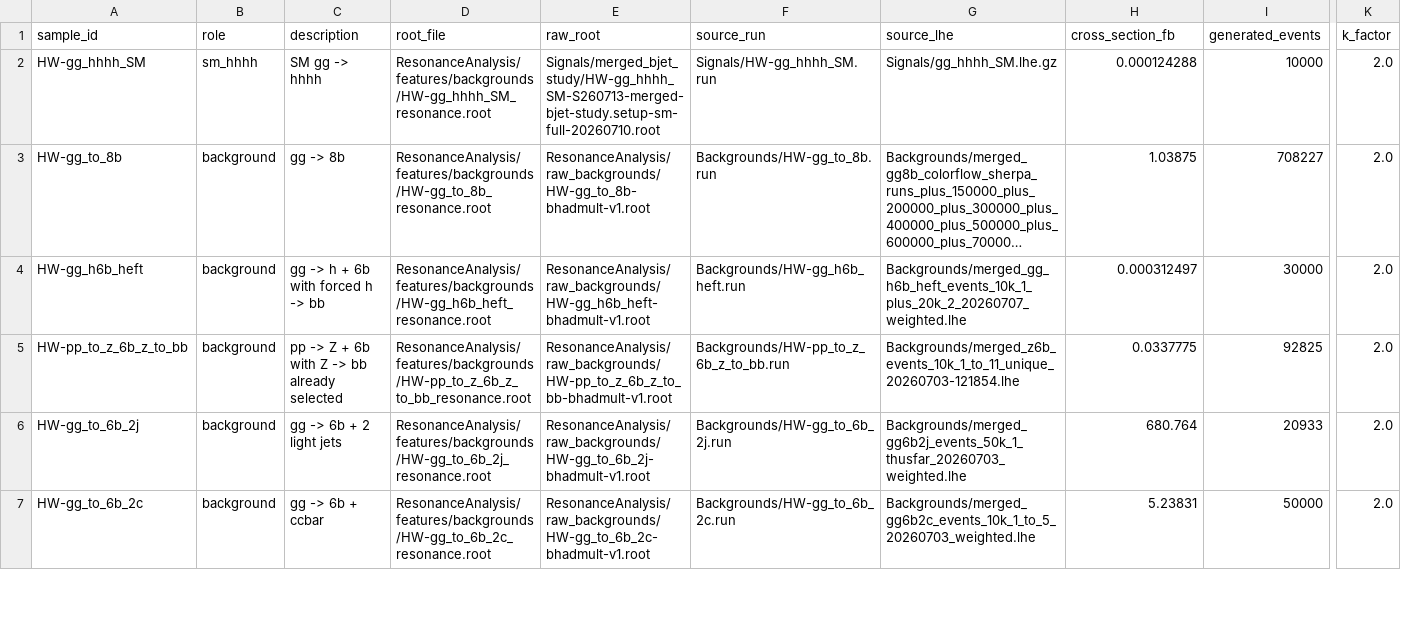
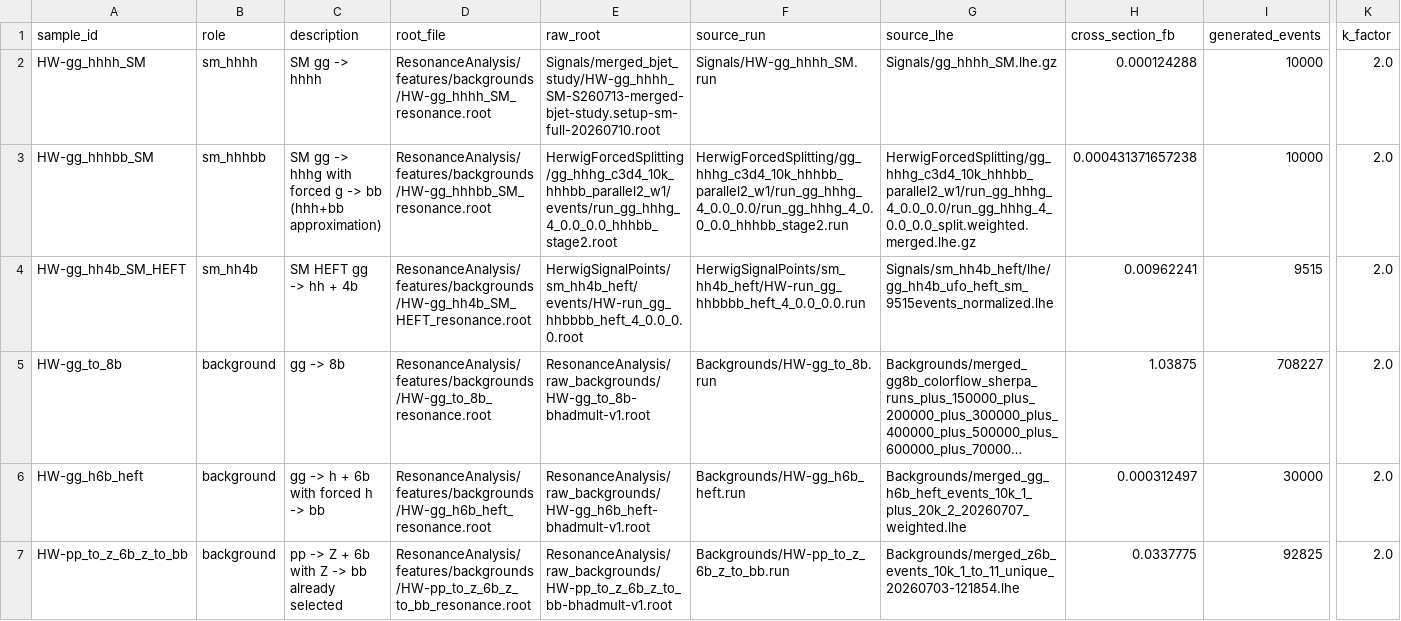
Before and after one commit to apapaefs/QuadrupleHiggsAnalysis, a CSV file: ResonanceAnalysis/background_manifest.csv, drawn as a sheet; only a part is shown, gaps mark what is left out; the shorter side is filled out with more unchanged rows; long unchanged cells end in …; rows hold the shown columns only; the diff names each change by its address in the sheet, - before the commit and + after, or states it on an @@ line.

Commit message:
Add resonant SM backgrounds and mass-target study

```diff
--- a/ResonanceAnalysis/background_manifest.csv
+++ b/ResonanceAnalysis/background_manifest.csv
+row 3: HW-gg_hhhbb_SM | sm_hhhbb | SM gg -> hhhg with forced g -> bb (hhh+bb approximation) | ResonanceAnalysis/features/backgrounds/HW-gg_hhhbb_SM_resonance.root | HerwigForcedSplitting/gg_hhhg_c3d4_10k_hhhbb_parallel2_w1/events/run_gg_hhhg_4_0.0_0.0_hhhbb_stage2.root | HerwigForcedSplitting/gg_hhhg_c3d4_10k_hhhbb_parallel2_w1/run_gg_hhhg_4_0.0_0.0/run_gg_hhhg_4_0.0_0.0_hhhbb_stage2.run | HerwigForcedSplitting/gg_hhhg_c3d4_10k_hhhbb_parallel2_w1/run_gg_hhhg_4_0.0_0.0/run_gg_hhhg_4_0.0_0.0_split.weighted.merged.lhe.gz | 0.000431371657238 | 10000 | 2.0
+row 4: HW-gg_hh4b_SM_HEFT | sm_hh4b | SM HEFT gg -> hh + 4b | ResonanceAnalysis/features/backgrounds/HW-gg_hh4b_SM_HEFT_resonance.root | HerwigSignalPoints/sm_hh4b_heft/events/HW-run_gg_hhbbbb_heft_4_0.0_0.0.root | HerwigSignalPoints/sm_hh4b_heft/HW-run_gg_hhbbbb_heft_4_0.0_0.0.run | Signals/sm_hh4b_heft/lhe/gg_hh4b_ufo_heft_sm_9515events_normalized.lhe | 0.00962241 | 9515 | 2.0
```
Also changed, not shown: ResonanceAnalysis/background_manifest_smoke.csv, 21 other files.
